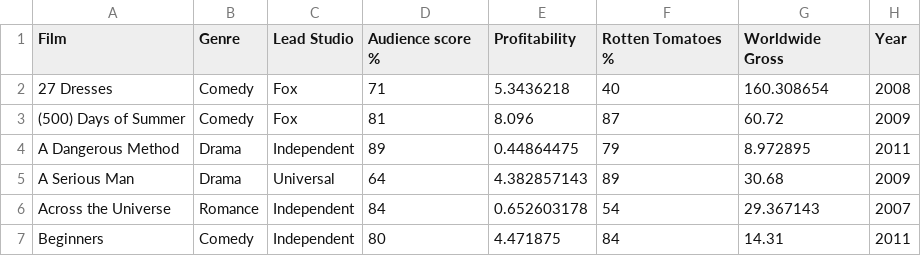
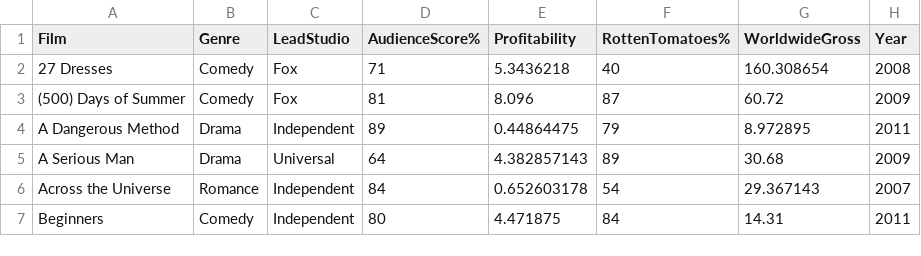
Before and after one commit to laurensampson/visualization-miniproject3, a CSV file: HollywoodsMostProfitableStories.csv, drawn as a sheet; only a part is shown.

```diff
--- a/HollywoodsMostProfitableStories.csv
+++ b/HollywoodsMostProfitableStories.csv
@@ -1,2 +1,2 @@
-Film,Genre,Lead Studio,Audience  score %,Profitability,Rotten Tomatoes %,Worldwide Gross,Year
+Film,Genre,LeadStudio,AudienceScore%,Profitability,RottenTomatoes%,WorldwideGross,Year
 27 Dresses,Comedy,Fox,71,5.3436218,40,160.308654,2008
```
Also changed, not shown: 3 other files.
